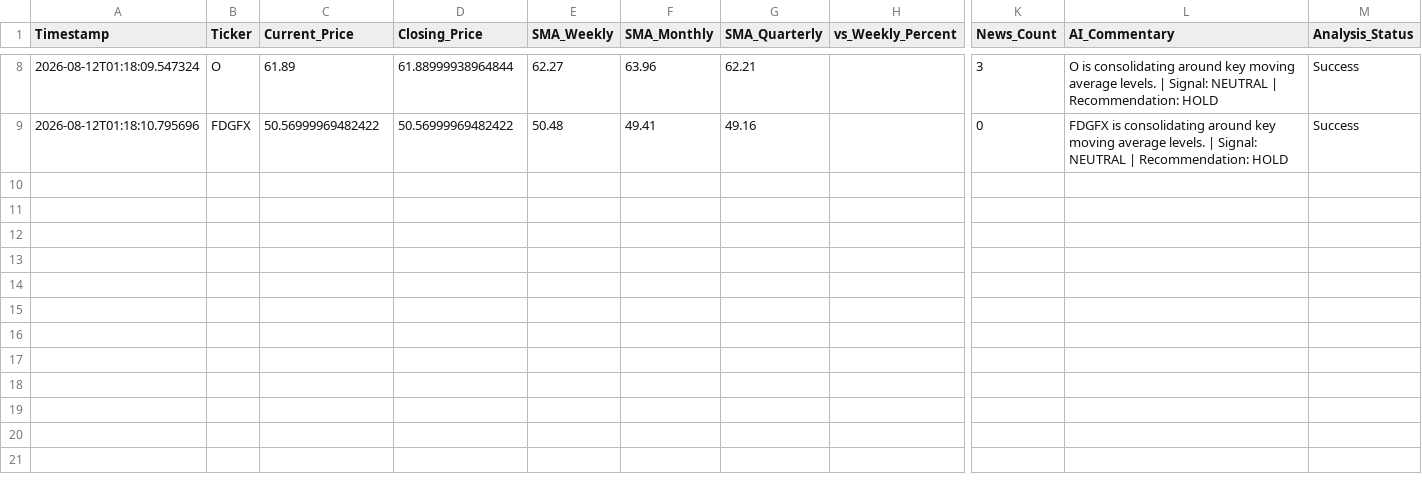
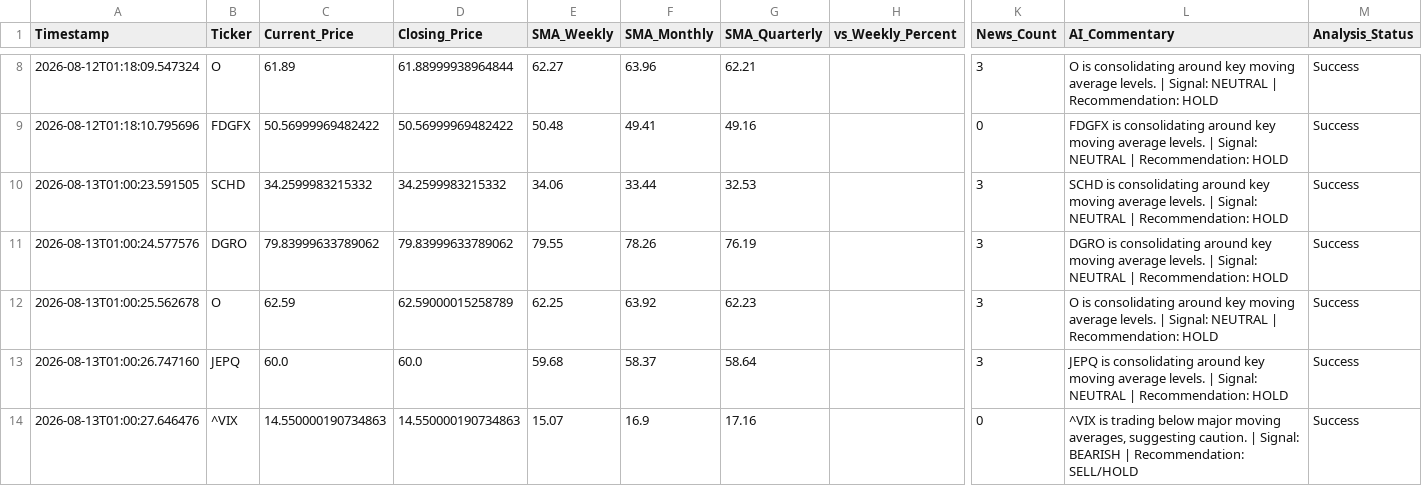
Before and after one commit to kam-reef/market-signal-summary-telegram, a CSV file: data/market_analysis.csv, drawn as a sheet; only a part is shown, gaps mark what is left out; rows hold the shown columns only; the diff names each change by its address in the sheet, - before the commit and + after, or states it on an @@ line.

Commit message:
Add market analysis for SCHD, DGRO, O, JEPQ, ^VIX on 2026-08-13

```diff
--- a/data/market_analysis.csv
+++ b/data/market_analysis.csv
+row 10: 2026-08-13T01:00:23.591505 | SCHD | 34.2599983215332 | 34.2599983215332 | 34.06 | 33.44 | 32.53 |  | 3 | SCHD is consolidating around key moving average levels. | Signal: NEUTRAL | Recommendation: HOLD | Success
+row 11: 2026-08-13T01:00:24.577576 | DGRO | 79.83999633789062 | 79.83999633789062 | 79.55 | 78.26 | 76.19 |  | 3 | DGRO is consolidating around key moving average levels. | Signal: NEUTRAL | Recommendation: HOLD | Success
+row 12: 2026-08-13T01:00:25.562678 | O | 62.59 | 62.59000015258789 | 62.25 | 63.92 | 62.23 |  | 3 | O is consolidating around key moving average levels. | Signal: NEUTRAL | Recommendation: HOLD | Success
+row 13: 2026-08-13T01:00:26.747160 | JEPQ | 60.0 | 60.0 | 59.68 | 58.37 | 58.64 |  | 3 | JEPQ is consolidating around key moving average levels. | Signal: NEUTRAL | Recommendation: HOLD | Success
+row 14: 2026-08-13T01:00:27.646476 | ^VIX | 14.550000190734863 | 14.550000190734863 | 15.07 | 16.9 | 17.16 |  | 0 | ^VIX is trading below major moving averages, suggesting caution. | Signal: BEARISH | Recommendation: SELL/HOLD | Success
```
